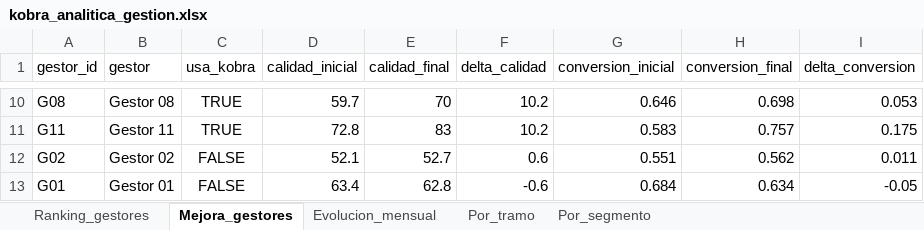
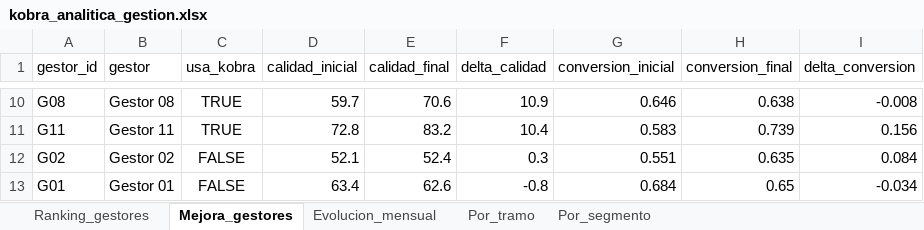
Before and after one commit to vieraschiavi/Kobra, an Excel workbook: outputs/kobra_analitica_gestion.xlsx, sheet Mejora_gestores, drawn as a sheet; only a part is shown, gaps mark what is left out; values as stored, in another font and other column widths than the file's, no borders; the diff covers the shown part only; the diff names each change by its address in the sheet, - before the commit and + after, or states it on an @@ line.

```diff
--- a/outputs/kobra_analitica_gestion.xlsx (sheet Mejora_gestores)
+++ b/outputs/kobra_analitica_gestion.xlsx (sheet Mejora_gestores)
-E10 (calidad_final): 70
+E10 (calidad_final): 70.6
-F10 (delta_calidad): 10.2
+F10 (delta_calidad): 10.9
-H10 (conversion_final): 0.698
+H10 (conversion_final): 0.638
-I10 (delta_conversion): 0.053
+I10 (delta_conversion): -0.008
-E11 (calidad_final): 83
+E11 (calidad_final): 83.2
-F11 (delta_calidad): 10.2
+F11 (delta_calidad): 10.4
-H11 (conversion_final): 0.757
+H11 (conversion_final): 0.739
-I11 (delta_conversion): 0.175
+I11 (delta_conversion): 0.156
-E12 (calidad_final): 52.7
+E12 (calidad_final): 52.4
-F12 (delta_calidad): 0.6
+F12 (delta_calidad): 0.3
-H12 (conversion_final): 0.562
+H12 (conversion_final): 0.635
-I12 (delta_conversion): 0.011
+I12 (delta_conversion): 0.084
-E13 (calidad_final): 62.8
+E13 (calidad_final): 62.6
-F13 (delta_calidad): -0.6
+F13 (delta_calidad): -0.8
-H13 (conversion_final): 0.634
+H13 (conversion_final): 0.65
-I13 (delta_conversion): -0.05
+I13 (delta_conversion): -0.034
```
Also changed, not shown: 1 added row, 1 removed row and 28 edited cells elsewhere in this sheet, sheet Por_segmento, sheet Evolucion_mensual, sheet Por_tramo, sheet Ranking_gestores, 19 other files.
